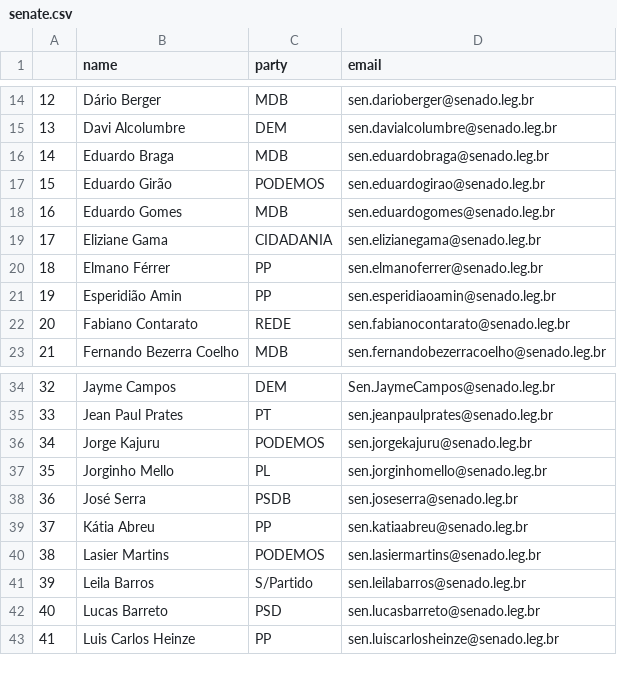
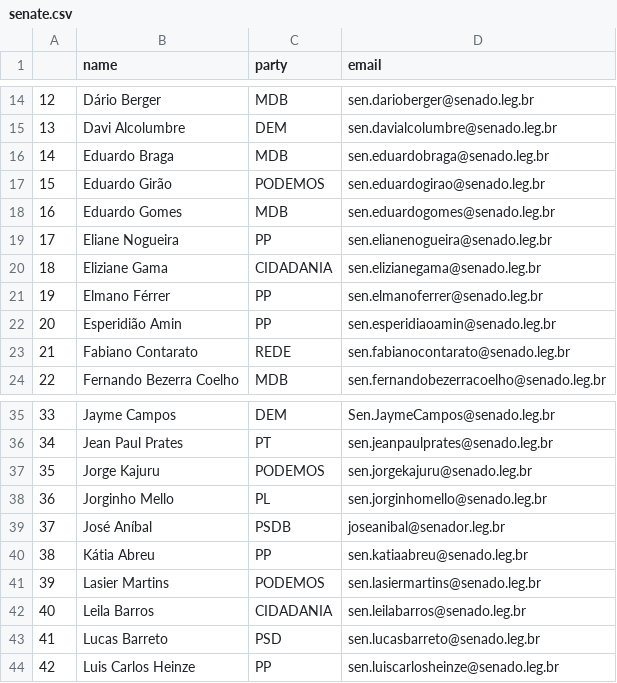
Before and after one commit to 7onn/7onn.github.io, a CSV file: senate.csv, drawn as a sheet; only a part is shown, gaps mark what is left out; addresses are those after the commit; the diff names each change by its address in the sheet, - before the commit and + after, or states it on an @@ line.

Commit message:
Update politicians contact list

```diff
--- a/senate.csv
+++ b/senate.csv
+row 19: 17 | Eliane Nogueira | PP | sen.elianenogueira@senado.leg.br
@@ column A renumbered from row 20 down @@
-B39 (name): José Serra
+B39 (name): José Aníbal
-D39 (email): sen.joseserra@senado.leg.br
+D39 (email): joseanibal@senador.leg.br
-C42 (party): S/Partido
+C42 (party): CIDADANIA
```
Also changed, not shown: congress.csv, 2 other files.
